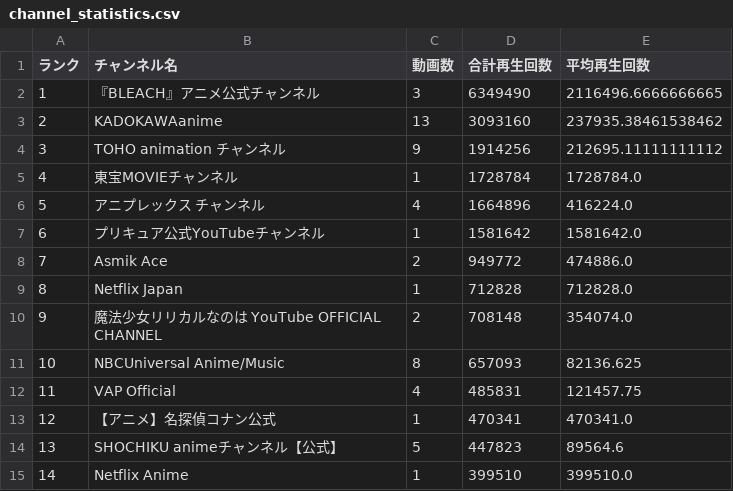
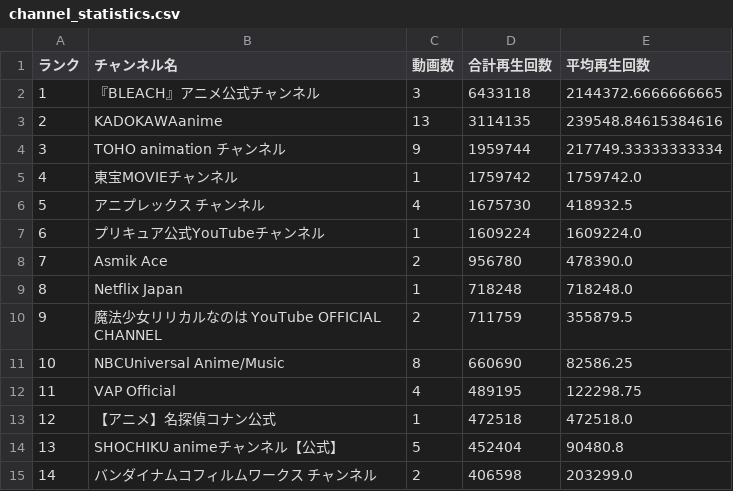
Before and after one commit to SchiAnimeMusic/AnimeInfo, a CSV file: data/channel_statistics.csv, drawn as a sheet; only a part is shown; the diff covers the shown part only.

```diff
--- a/data/channel_statistics.csv
+++ b/data/channel_statistics.csv
@@ -1,15 +1,15 @@
 ランク,チャンネル名,動画数,合計再生回数,平均再生回数
-1,『BLEACH』アニメ公式チャンネル,3,6349490,2116496.6666666665
-2,KADOKAWAanime,13,3093160,237935.38461538462
-3,TOHO animation チャンネル,9,1914256,212695.11111111112
-4,東宝MOVIEチャンネル,1,1728784,1728784.0
-5,アニプレックス チャンネル,4,1664896,416224.0
-6,プリキュア公式YouTubeチャンネル,1,1581642,1581642.0
-7,Asmik Ace,2,949772,474886.0
-8,Netflix Japan,1,712828,712828.0
-9,魔法少女リリカルなのは YouTube OFFICIAL CHANNEL,2,708148,354074.0
-10,NBCUniversal Anime/Music,8,657093,82136.625
-11,VAP Official,4,485831,121457.75
-12,【アニメ】名探偵コナン公式,1,470341,470341.0
-13,SHOCHIKU animeチャンネル【公式】,5,447823,89564.6
-14,Netflix Anime,1,399510,399510.0
+1,『BLEACH』アニメ公式チャンネル,3,6433118,2144372.6666666665
+2,KADOKAWAanime,13,3114135,239548.84615384616
+3,TOHO animation チャンネル,9,1959744,217749.33333333334
+4,東宝MOVIEチャンネル,1,1759742,1759742.0
+5,アニプレックス チャンネル,4,1675730,418932.5
+6,プリキュア公式YouTubeチャンネル,1,1609224,1609224.0
+7,Asmik Ace,2,956780,478390.0
+8,Netflix Japan,1,718248,718248.0
+9,魔法少女リリカルなのは YouTube OFFICIAL CHANNEL,2,711759,355879.5
+10,NBCUniversal Anime/Music,8,660690,82586.25
+11,VAP Official,4,489195,122298.75
+12,【アニメ】名探偵コナン公式,1,472518,472518.0
+13,SHOCHIKU animeチャンネル【公式】,5,452404,90480.8
+14,バンダイナムコフィルムワークス チャンネル,2,406598,203299.0
```
Also changed, not shown: 40 edited cells elsewhere in this file, data/anime_op_ed.csv, 3 other files.
